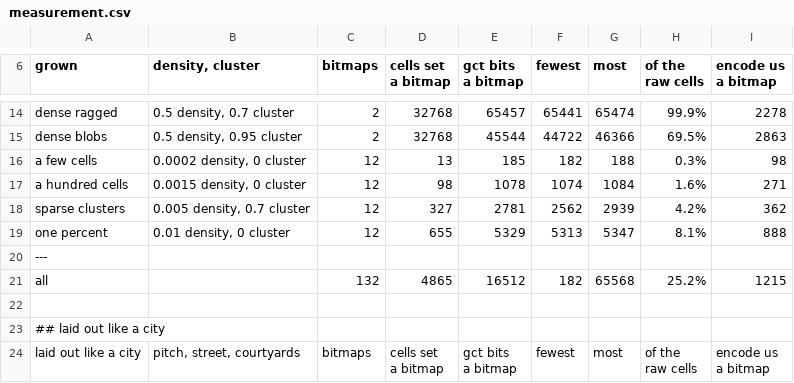
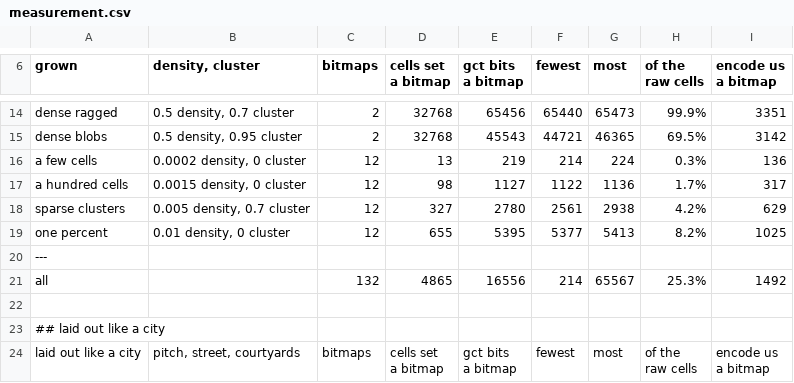
Before and after one commit to SlimiestSlimy/Civil-Egregore, a CSV file: docs/measurements/measurement.csv, drawn as a sheet; only a part is shown, gaps mark what is left out; the diff covers the shown part only; the diff names each change by its address in the sheet, - before the commit and + after, or states it on an @@ line.

```diff
--- a/docs/measurements/measurement.csv
+++ b/docs/measurements/measurement.csv
-E14 (gct bits a bitmap): 65457
+E14 (gct bits a bitmap): 65456
-F14 (fewest): 65441
+F14 (fewest): 65440
-G14 (most): 65474
+G14 (most): 65473
-I14 (encode us a bitmap): 2278
+I14 (encode us a bitmap): 3351
-E15 (gct bits a bitmap): 45544
+E15 (gct bits a bitmap): 45543
-F15 (fewest): 44722
+F15 (fewest): 44721
-G15 (most): 46366
+G15 (most): 46365
-I15 (encode us a bitmap): 2863
+I15 (encode us a bitmap): 3142
-E16 (gct bits a bitmap): 185
+E16 (gct bits a bitmap): 219
-F16 (fewest): 182
+F16 (fewest): 214
-G16 (most): 188
+G16 (most): 224
-I16 (encode us a bitmap): 98
+I16 (encode us a bitmap): 136
-E17 (gct bits a bitmap): 1078
+E17 (gct bits a bitmap): 1127
-F17 (fewest): 1074
+F17 (fewest): 1122
-G17 (most): 1084
+G17 (most): 1136
-H17 (of the raw cells): 1.6%
+H17 (of the raw cells): 1.7%
-I17 (encode us a bitmap): 271
+I17 (encode us a bitmap): 317
-E18 (gct bits a bitmap): 2781
+E18 (gct bits a bitmap): 2780
-F18 (fewest): 2562
+F18 (fewest): 2561
-G18 (most): 2939
+G18 (most): 2938
-I18 (encode us a bitmap): 362
+I18 (encode us a bitmap): 629
-E19 (gct bits a bitmap): 5329
+E19 (gct bits a bitmap): 5395
-F19 (fewest): 5313
+F19 (fewest): 5377
-G19 (most): 5347
+G19 (most): 5413
-H19 (of the raw cells): 8.1%
+H19 (of the raw cells): 8.2%
-I19 (encode us a bitmap): 888
+I19 (encode us a bitmap): 1025
-E21 (gct bits a bitmap): 16512
+E21 (gct bits a bitmap): 16556
-F21 (fewest): 182
+F21 (fewest): 214
-G21 (most): 65568
+G21 (most): 65567
-H21 (of the raw cells): 25.2%
+H21 (of the raw cells): 25.3%
-I21 (encode us a bitmap): 1215
+I21 (encode us a bitmap): 1492
```
Also changed, not shown: 153 edited cells elsewhere in this file, docs/measurements/census.csv, docs/measurements/noise.csv, 13 other files.
